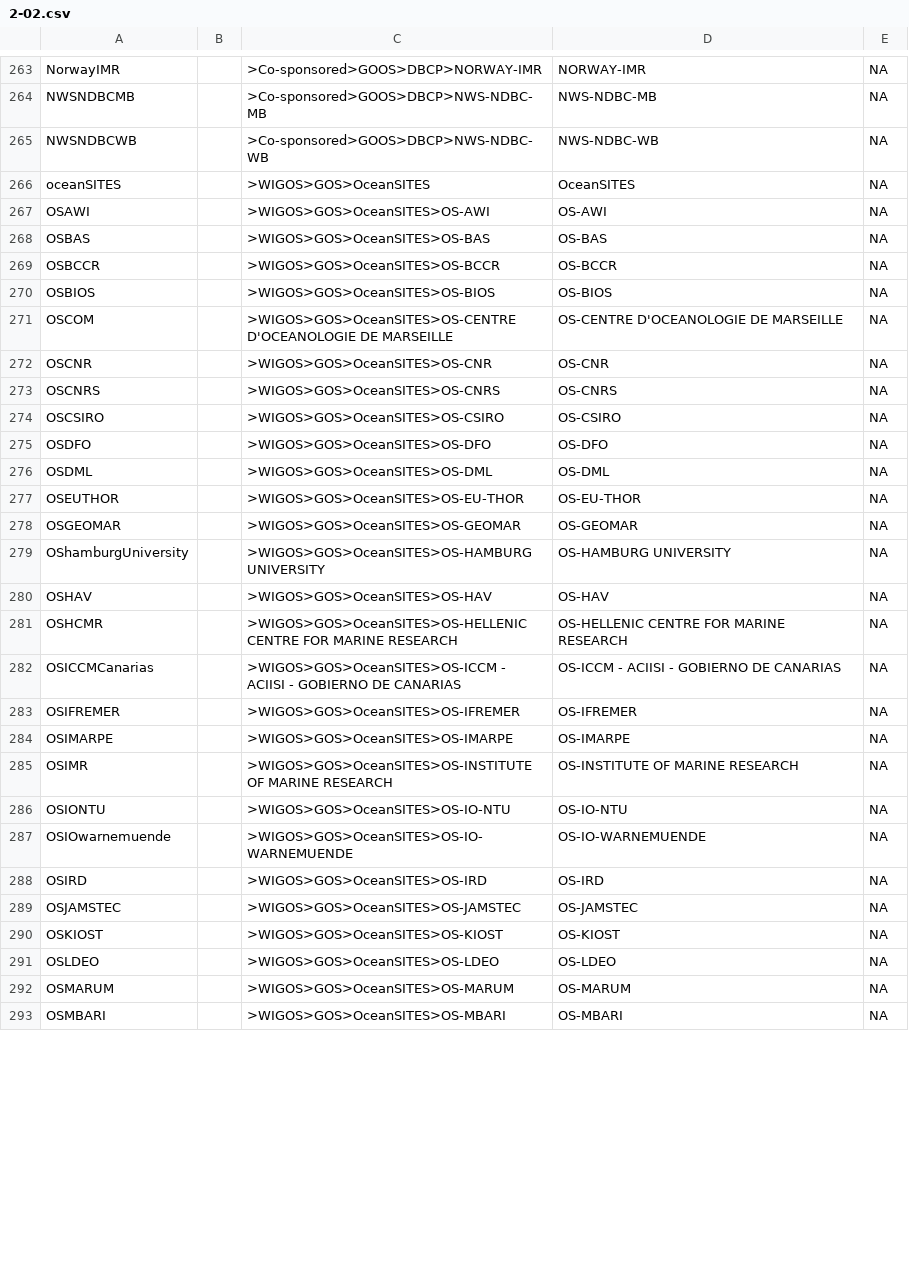
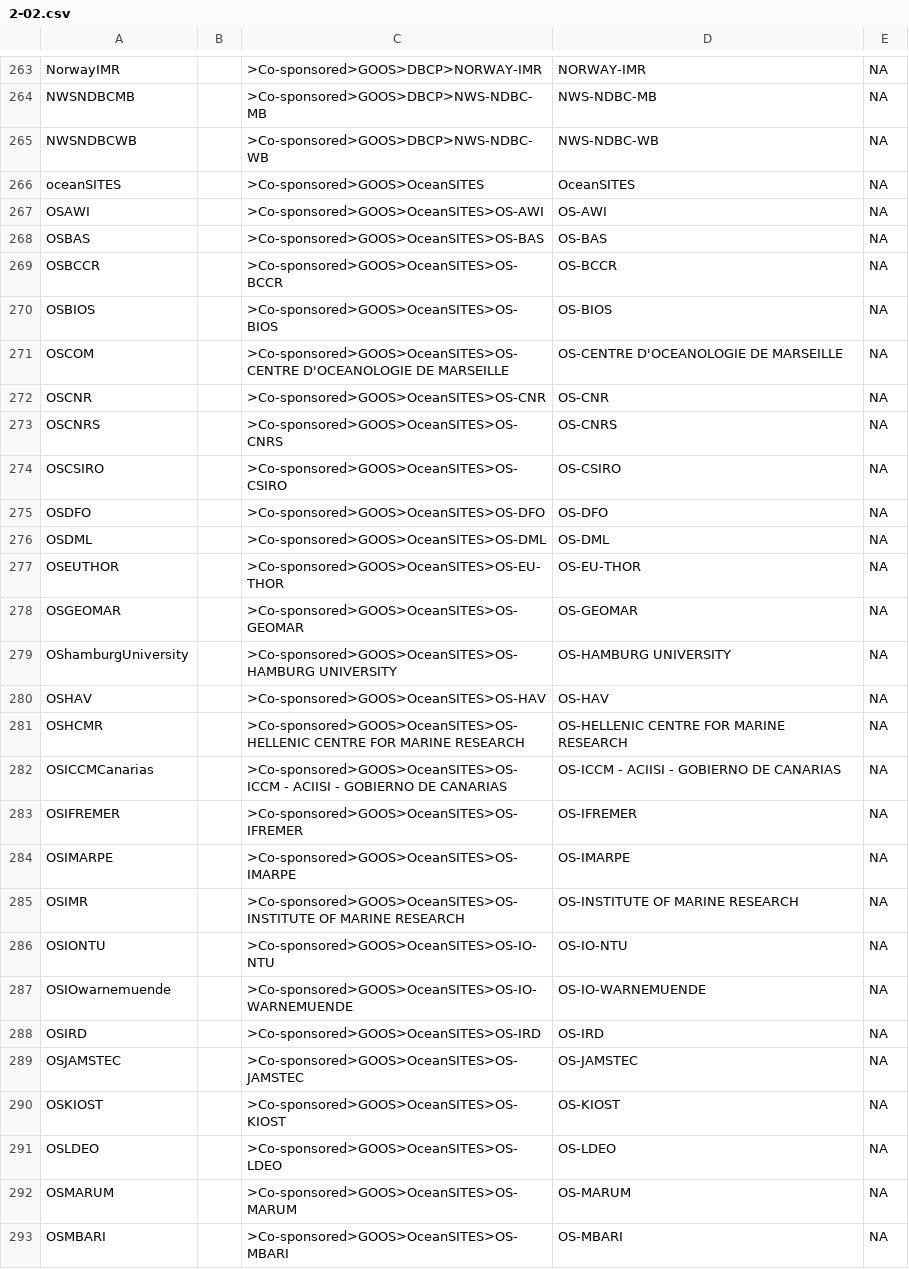
Before and after one commit to wmo-im/wmds, a CSV file: tables_en/2-02.csv, drawn as a sheet; only a part is shown, gaps mark what is left out; the diff covers the shown part only.

Commit message:
update table 2-02 as discussed in issue 27

```diff
--- a/tables_en/2-02.csv
+++ b/tables_en/2-02.csv
@@ -265,29 +265,29 @@ NWSNDBCMB,,>Co-sponsored>GOOS>DBCP>NWS-NDBC-MB,NWS-NDBC-MB,NA
 NWSNDBCWB,,>Co-sponsored>GOOS>DBCP>NWS-NDBC-WB,NWS-NDBC-WB,NA
-oceanSITES,,>WIGOS>GOS>OceanSITES,OceanSITES,NA
-OSAWI,,>WIGOS>GOS>OceanSITES>OS-AWI,OS-AWI,NA
-OSBAS,,>WIGOS>GOS>OceanSITES>OS-BAS,OS-BAS,NA
-OSBCCR,,>WIGOS>GOS>OceanSITES>OS-BCCR,OS-BCCR,NA
-OSBIOS,,>WIGOS>GOS>OceanSITES>OS-BIOS,OS-BIOS,NA
-OSCOM,,>WIGOS>GOS>OceanSITES>OS-CENTRE D'OCEANOLOGIE DE MARSEILLE,OS-CENTRE D'OCEANOLOGIE DE MARSEILLE,NA
-OSCNR,,>WIGOS>GOS>OceanSITES>OS-CNR,OS-CNR,NA
-OSCNRS,,>WIGOS>GOS>OceanSITES>OS-CNRS,OS-CNRS,NA
-OSCSIRO,,>WIGOS>GOS>OceanSITES>OS-CSIRO,OS-CSIRO,NA
-OSDFO,,>WIGOS>GOS>OceanSITES>OS-DFO,OS-DFO,NA
-OSDML,,>WIGOS>GOS>OceanSITES>OS-DML,OS-DML,NA
-OSEUTHOR,,>WIGOS>GOS>OceanSITES>OS-EU-THOR,OS-EU-THOR,NA
-OSGEOMAR,,>WIGOS>GOS>OceanSITES>OS-GEOMAR,OS-GEOMAR,NA
-OShamburgUniversity,,>WIGOS>GOS>OceanSITES>OS-HAMBURG UNIVERSITY,OS-HAMBURG UNIVERSITY,NA
-OSHAV,,>WIGOS>GOS>OceanSITES>OS-HAV,OS-HAV,NA
-OSHCMR,,>WIGOS>GOS>OceanSITES>OS-HELLENIC CENTRE FOR MARINE RESEARCH,OS-HELLENIC CENTRE FOR MARINE RESEARCH,NA
-OSICCMCanarias,,>WIGOS>GOS>OceanSITES>OS-ICCM - ACIISI - GOBIERNO DE CANARIAS,OS-ICCM - ACIISI - GOBIERNO DE CANARIAS,NA
-OSIFREMER,,>WIGOS>GOS>OceanSITES>OS-IFREMER,OS-IFREMER,NA
-OSIMARPE,,>WIGOS>GOS>OceanSITES>OS-IMARPE,OS-IMARPE,NA
-OSIMR,,>WIGOS>GOS>OceanSITES>OS-INSTITUTE OF MARINE RESEARCH,OS-INSTITUTE OF MARINE RESEARCH,NA
-OSIONTU,,>WIGOS>GOS>OceanSITES>OS-IO-NTU,OS-IO-NTU,NA
-OSIOwarnemuende,,>WIGOS>GOS>OceanSITES>OS-IO-WARNEMUENDE,OS-IO-WARNEMUENDE,NA
-OSIRD,,>WIGOS>GOS>OceanSITES>OS-IRD,OS-IRD,NA
-OSJAMSTEC,,>WIGOS>GOS>OceanSITES>OS-JAMSTEC,OS-JAMSTEC,NA
-OSKIOST,,>WIGOS>GOS>OceanSITES>OS-KIOST,OS-KIOST,NA
-OSLDEO,,>WIGOS>GOS>OceanSITES>OS-LDEO,OS-LDEO,NA
-OSMARUM,,>WIGOS>GOS>OceanSITES>OS-MARUM,OS-MARUM,NA
-OSMBARI,,>WIGOS>GOS>OceanSITES>OS-MBARI,OS-MBARI,NA
+oceanSITES,,>Co-sponsored>GOOS>OceanSITES,OceanSITES,NA
+OSAWI,,>Co-sponsored>GOOS>OceanSITES>OS-AWI,OS-AWI,NA
+OSBAS,,>Co-sponsored>GOOS>OceanSITES>OS-BAS,OS-BAS,NA
+OSBCCR,,>Co-sponsored>GOOS>OceanSITES>OS-BCCR,OS-BCCR,NA
+OSBIOS,,>Co-sponsored>GOOS>OceanSITES>OS-BIOS,OS-BIOS,NA
+OSCOM,,>Co-sponsored>GOOS>OceanSITES>OS-CENTRE D'OCEANOLOGIE DE MARSEILLE,OS-CENTRE D'OCEANOLOGIE DE MARSEILLE,NA
+OSCNR,,>Co-sponsored>GOOS>OceanSITES>OS-CNR,OS-CNR,NA
+OSCNRS,,>Co-sponsored>GOOS>OceanSITES>OS-CNRS,OS-CNRS,NA
+OSCSIRO,,>Co-sponsored>GOOS>OceanSITES>OS-CSIRO,OS-CSIRO,NA
+OSDFO,,>Co-sponsored>GOOS>OceanSITES>OS-DFO,OS-DFO,NA
+OSDML,,>Co-sponsored>GOOS>OceanSITES>OS-DML,OS-DML,NA
+OSEUTHOR,,>Co-sponsored>GOOS>OceanSITES>OS-EU-THOR,OS-EU-THOR,NA
+OSGEOMAR,,>Co-sponsored>GOOS>OceanSITES>OS-GEOMAR,OS-GEOMAR,NA
+OShamburgUniversity,,>Co-sponsored>GOOS>OceanSITES>OS-HAMBURG UNIVERSITY,OS-HAMBURG UNIVERSITY,NA
+OSHAV,,>Co-sponsored>GOOS>OceanSITES>OS-HAV,OS-HAV,NA
+OSHCMR,,>Co-sponsored>GOOS>OceanSITES>OS-HELLENIC CENTRE FOR MARINE RESEARCH,OS-HELLENIC CENTRE FOR MARINE RESEARCH,NA
+OSICCMCanarias,,>Co-sponsored>GOOS>OceanSITES>OS-ICCM - ACIISI - GOBIERNO DE CANARIAS,OS-ICCM - ACIISI - GOBIERNO DE CANARIAS,NA
+OSIFREMER,,>Co-sponsored>GOOS>OceanSITES>OS-IFREMER,OS-IFREMER,NA
+OSIMARPE,,>Co-sponsored>GOOS>OceanSITES>OS-IMARPE,OS-IMARPE,NA
+OSIMR,,>Co-sponsored>GOOS>OceanSITES>OS-INSTITUTE OF MARINE RESEARCH,OS-INSTITUTE OF MARINE RESEARCH,NA
+OSIONTU,,>Co-sponsored>GOOS>OceanSITES>OS-IO-NTU,OS-IO-NTU,NA
+OSIOwarnemuende,,>Co-sponsored>GOOS>OceanSITES>OS-IO-WARNEMUENDE,OS-IO-WARNEMUENDE,NA
+OSIRD,,>Co-sponsored>GOOS>OceanSITES>OS-IRD,OS-IRD,NA
+OSJAMSTEC,,>Co-sponsored>GOOS>OceanSITES>OS-JAMSTEC,OS-JAMSTEC,NA
+OSKIOST,,>Co-sponsored>GOOS>OceanSITES>OS-KIOST,OS-KIOST,NA
+OSLDEO,,>Co-sponsored>GOOS>OceanSITES>OS-LDEO,OS-LDEO,NA
+OSMARUM,,>Co-sponsored>GOOS>OceanSITES>OS-MARUM,OS-MARUM,NA
+OSMBARI,,>Co-sponsored>GOOS>OceanSITES>OS-MBARI,OS-MBARI,NA
```
Also changed, not shown: 17 edited cells elsewhere in this file, tables/2-02.csv.
